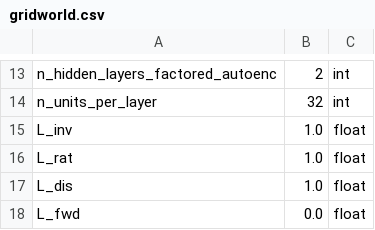
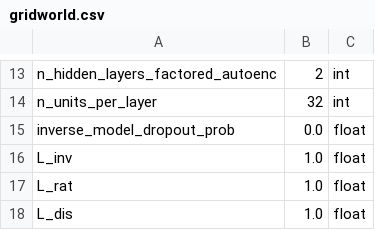
Before and after one commit to camall3n/factored-reps, a CSV file: hyperparams/gridworld.csv, drawn as a sheet; only a part is shown, gaps mark what is left out; the shorter side is filled out with more unchanged rows; the diff names each change by its address in the sheet, - before the commit and + after, or states it on an @@ line.

Commit message:
Add dropout arg to gridworld hyperparams

```diff
--- a/hyperparams/gridworld.csv
+++ b/hyperparams/gridworld.csv
+row 15: inverse_model_dropout_prob | 0.0 | float
```
